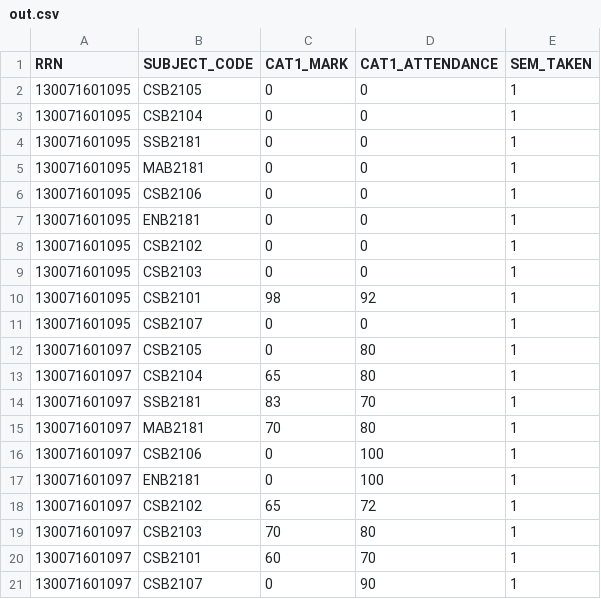
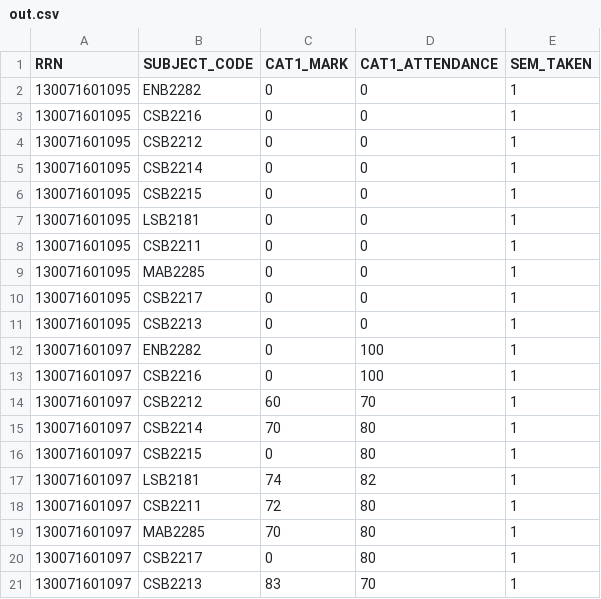
Before and after one commit to vigneshj6/HistoryCard, a CSV file: public/csv/out.csv, drawn as a sheet; only a part is shown; the diff covers the shown part only.

```diff
--- a/public/csv/out.csv
+++ b/public/csv/out.csv
@@ -1,21 +1,21 @@
 RRN,SUBJECT_CODE,CAT1_MARK,CAT1_ATTENDANCE,SEM_TAKEN
-130071601095,CSB2105,0,0,1
-130071601095,CSB2104,0,0,1
-130071601095,SSB2181,0,0,1
-130071601095,MAB2181,0,0,1
-130071601095,CSB2106,0,0,1
-130071601095,ENB2181,0,0,1
-130071601095,CSB2102,0,0,1
-130071601095,CSB2103,0,0,1
-130071601095,CSB2101,98,92,1
-130071601095,CSB2107,0,0,1
-130071601097,CSB2105,0,80,1
-130071601097,CSB2104,65,80,1
-130071601097,SSB2181,83,70,1
-130071601097,MAB2181,70,80,1
-130071601097,CSB2106,0,100,1
-130071601097,ENB2181,0,100,1
-130071601097,CSB2102,65,72,1
-130071601097,CSB2103,70,80,1
-130071601097,CSB2101,60,70,1
-130071601097,CSB2107,0,90,1
+130071601095,ENB2282,0,0,1
+130071601095,CSB2216,0,0,1
+130071601095,CSB2212,0,0,1
+130071601095,CSB2214,0,0,1
+130071601095,CSB2215,0,0,1
+130071601095,LSB2181,0,0,1
+130071601095,CSB2211,0,0,1
+130071601095,MAB2285,0,0,1
+130071601095,CSB2217,0,0,1
+130071601095,CSB2213,0,0,1
+130071601097,ENB2282,0,100,1
+130071601097,CSB2216,0,100,1
+130071601097,CSB2212,60,70,1
+130071601097,CSB2214,70,80,1
+130071601097,CSB2215,0,80,1
+130071601097,LSB2181,74,82,1
+130071601097,CSB2211,72,80,1
+130071601097,MAB2285,70,80,1
+130071601097,CSB2217,0,80,1
+130071601097,CSB2213,83,70,1
```
Also changed, not shown: 10 added rows elsewhere in this file, public/csv/input.csv, 7 other files.
